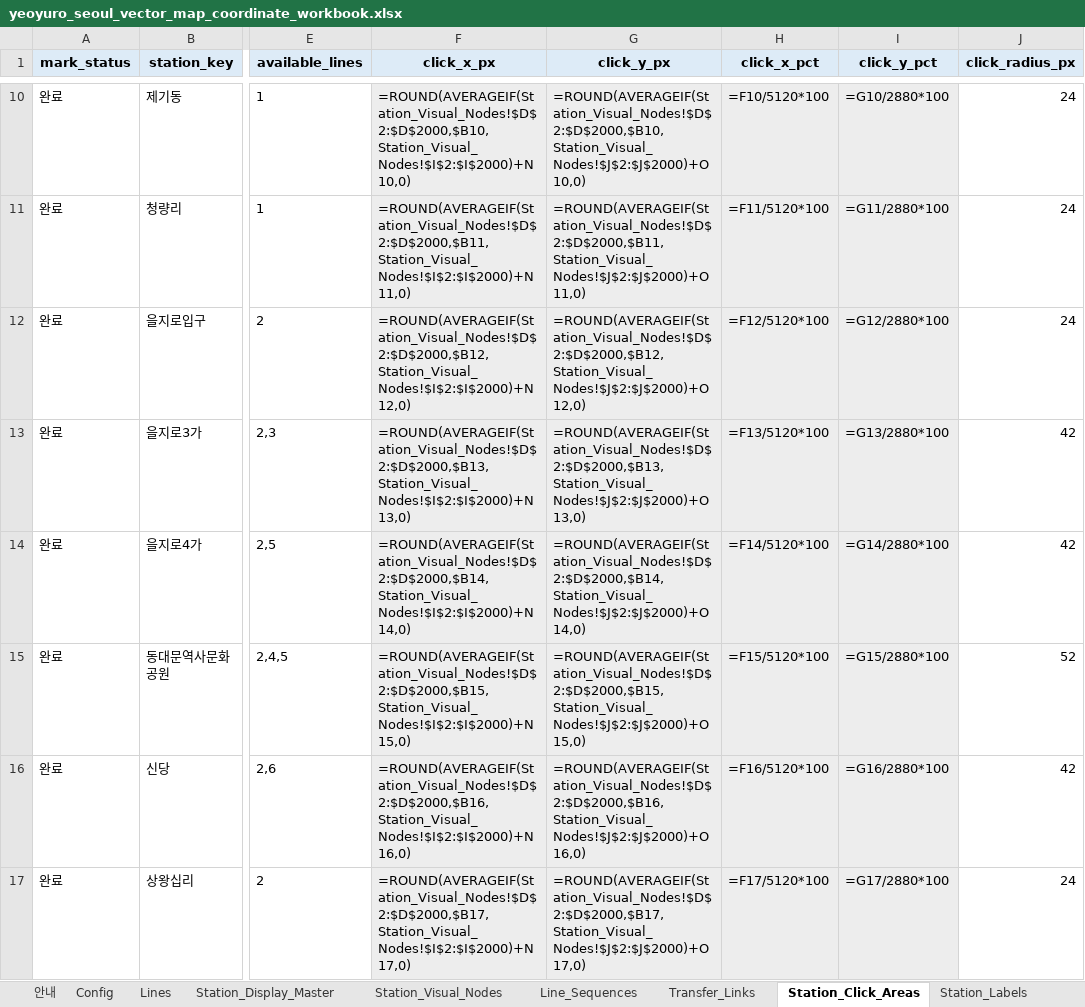
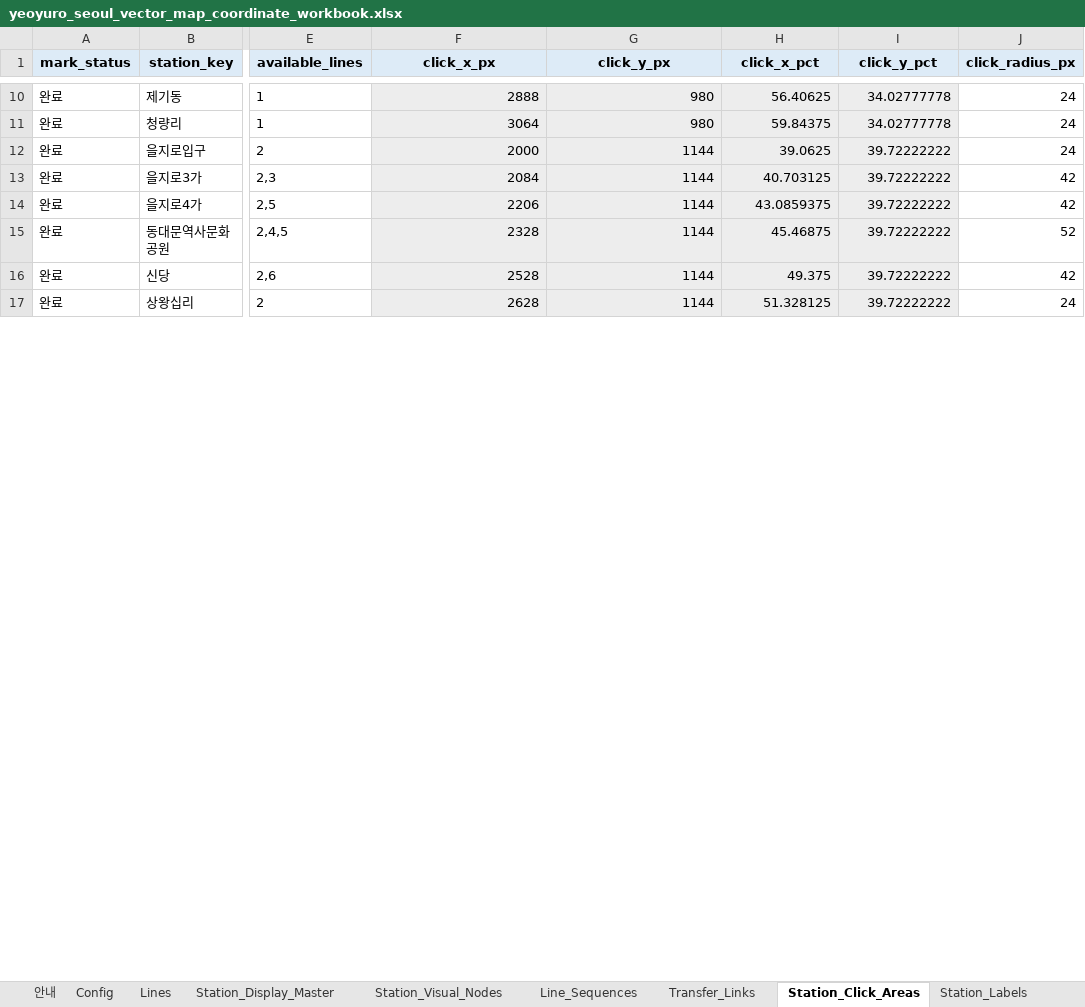
Before and after one commit to FlightChamp/yeoyuro-seoul, an Excel workbook: data/master/yeoyuro_seoul_vector_map_coordinate_workbook.xlsx, sheet Station_Click_Areas, drawn as a sheet; only a part is shown, gaps mark what is left out; values as stored, in another font and other column widths than the file's, no borders; formulas without a stored value are shown as written; the diff covers the shown part only; the diff names each change by its address in the sheet, - before the commit and + after, or states it on an @@ line.

```diff
--- a/data/master/yeoyuro_seoul_vector_map_coordinate_workbook.xlsx (sheet Station_Click_Areas)
+++ b/data/master/yeoyuro_seoul_vector_map_coordinate_workbook.xlsx (sheet Station_Click_Areas)
-F10 (click_x_px): =ROUND(AVERAGEIF(Station_Visual_Nodes!$D$2:$D$2000,$B10,Station_Visual_Nodes!$I$2:$I$2000)+N10,0)
+F10 (click_x_px): 2888
-G10 (click_y_px): =ROUND(AVERAGEIF(Station_Visual_Nodes!$D$2:$D$2000,$B10,Station_Visual_Nodes!$J$2:$J$2000)+O10,0)
+G10 (click_y_px): 980
-H10 (click_x_pct): =F10/5120*100
+H10 (click_x_pct): 56.40625
-I10 (click_y_pct): =G10/2880*100
+I10 (click_y_pct): 34.02777778
-F11 (click_x_px): =ROUND(AVERAGEIF(Station_Visual_Nodes!$D$2:$D$2000,$B11,Station_Visual_Nodes!$I$2:$I$2000)+N11,0)
+F11 (click_x_px): 3064
-G11 (click_y_px): =ROUND(AVERAGEIF(Station_Visual_Nodes!$D$2:$D$2000,$B11,Station_Visual_Nodes!$J$2:$J$2000)+O11,0)
+G11 (click_y_px): 980
-H11 (click_x_pct): =F11/5120*100
+H11 (click_x_pct): 59.84375
-I11 (click_y_pct): =G11/2880*100
+I11 (click_y_pct): 34.02777778
-F12 (click_x_px): =ROUND(AVERAGEIF(Station_Visual_Nodes!$D$2:$D$2000,$B12,Station_Visual_Nodes!$I$2:$I$2000)+N12,0)
+F12 (click_x_px): 2000
-G12 (click_y_px): =ROUND(AVERAGEIF(Station_Visual_Nodes!$D$2:$D$2000,$B12,Station_Visual_Nodes!$J$2:$J$2000)+O12,0)
+G12 (click_y_px): 1144
-H12 (click_x_pct): =F12/5120*100
+H12 (click_x_pct): 39.0625
-I12 (click_y_pct): =G12/2880*100
+I12 (click_y_pct): 39.72222222
-F13 (click_x_px): =ROUND(AVERAGEIF(Station_Visual_Nodes!$D$2:$D$2000,$B13,Station_Visual_Nodes!$I$2:$I$2000)+N13,0)
+F13 (click_x_px): 2084
-G13 (click_y_px): =ROUND(AVERAGEIF(Station_Visual_Nodes!$D$2:$D$2000,$B13,Station_Visual_Nodes!$J$2:$J$2000)+O13,0)
+G13 (click_y_px): 1144
-H13 (click_x_pct): =F13/5120*100
+H13 (click_x_pct): 40.703125
-I13 (click_y_pct): =G13/2880*100
+I13 (click_y_pct): 39.72222222
-F14 (click_x_px): =ROUND(AVERAGEIF(Station_Visual_Nodes!$D$2:$D$2000,$B14,Station_Visual_Nodes!$I$2:$I$2000)+N14,0)
+F14 (click_x_px): 2206
-G14 (click_y_px): =ROUND(AVERAGEIF(Station_Visual_Nodes!$D$2:$D$2000,$B14,Station_Visual_Nodes!$J$2:$J$2000)+O14,0)
+G14 (click_y_px): 1144
-H14 (click_x_pct): =F14/5120*100
+H14 (click_x_pct): 43.0859375
-I14 (click_y_pct): =G14/2880*100
+I14 (click_y_pct): 39.72222222
-F15 (click_x_px): =ROUND(AVERAGEIF(Station_Visual_Nodes!$D$2:$D$2000,$B15,Station_Visual_Nodes!$I$2:$I$2000)+N15,0)
+F15 (click_x_px): 2328
-G15 (click_y_px): =ROUND(AVERAGEIF(Station_Visual_Nodes!$D$2:$D$2000,$B15,Station_Visual_Nodes!$J$2:$J$2000)+O15,0)
+G15 (click_y_px): 1144
-H15 (click_x_pct): =F15/5120*100
+H15 (click_x_pct): 45.46875
-I15 (click_y_pct): =G15/2880*100
+I15 (click_y_pct): 39.72222222
-F16 (click_x_px): =ROUND(AVERAGEIF(Station_Visual_Nodes!$D$2:$D$2000,$B16,Station_Visual_Nodes!$I$2:$I$2000)+N16,0)
+F16 (click_x_px): 2528
-G16 (click_y_px): =ROUND(AVERAGEIF(Station_Visual_Nodes!$D$2:$D$2000,$B16,Station_Visual_Nodes!$J$2:$J$2000)+O16,0)
+G16 (click_y_px): 1144
-H16 (click_x_pct): =F16/5120*100
+H16 (click_x_pct): 49.375
-I16 (click_y_pct): =G16/2880*100
+I16 (click_y_pct): 39.72222222
-F17 (click_x_px): =ROUND(AVERAGEIF(Station_Visual_Nodes!$D$2:$D$2000,$B17,Station_Visual_Nodes!$I$2:$I$2000)+N17,0)
+F17 (click_x_px): 2628
-G17 (click_y_px): =ROUND(AVERAGEIF(Station_Visual_Nodes!$D$2:$D$2000,$B17,Station_Visual_Nodes!$J$2:$J$2000)+O17,0)
+G17 (click_y_px): 1144
-H17 (click_x_pct): =F17/5120*100
+H17 (click_x_pct): 51.328125
-I17 (click_y_pct): =G17/2880*100
+I17 (click_y_pct): 39.72222222
```
Also changed, not shown: 974 edited cells elsewhere in this sheet, sheet Station_Labels, sheet Station_Visual_Nodes, 4 other files.
